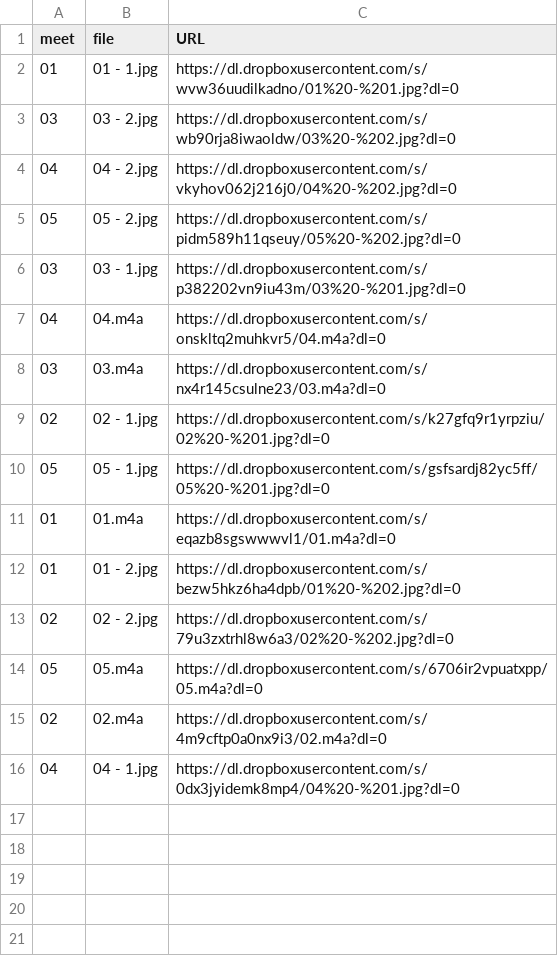
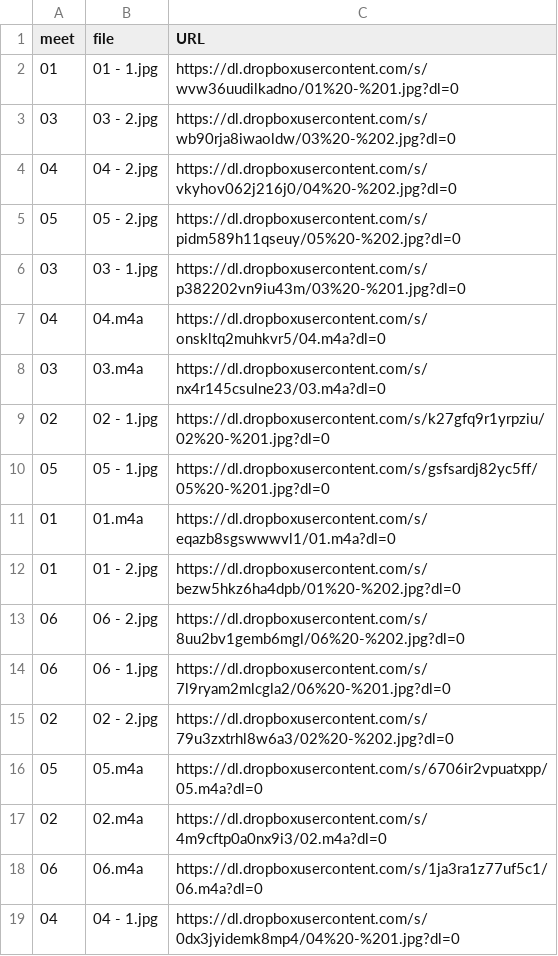
Before and after one commit to dhhepting/dhhepting.github.io, a CSV file: _data/media/CS-428_828-201830.csv, drawn as a sheet; the diff names each change by its address in the sheet, - before the commit and + after, or states it on an @@ line.

Commit message:
media from mtg 6

```diff
--- a/_data/media/CS-428_828-201830.csv
+++ b/_data/media/CS-428_828-201830.csv
+row 13: 06 | 06 - 2.jpg | https://dl.dropboxusercontent.com/s/8uu2bv1gemb6mgl/06%20-%202.jpg?dl=0
+row 14: 06 | 06 - 1.jpg | https://dl.dropboxusercontent.com/s/7l9ryam2mlcgla2/06%20-%201.jpg?dl=0
+row 18: 06 | 06.m4a | https://dl.dropboxusercontent.com/s/1ja3ra1z77uf5c1/06.m4a?dl=0
```
Also changed, not shown: 1 other file.
